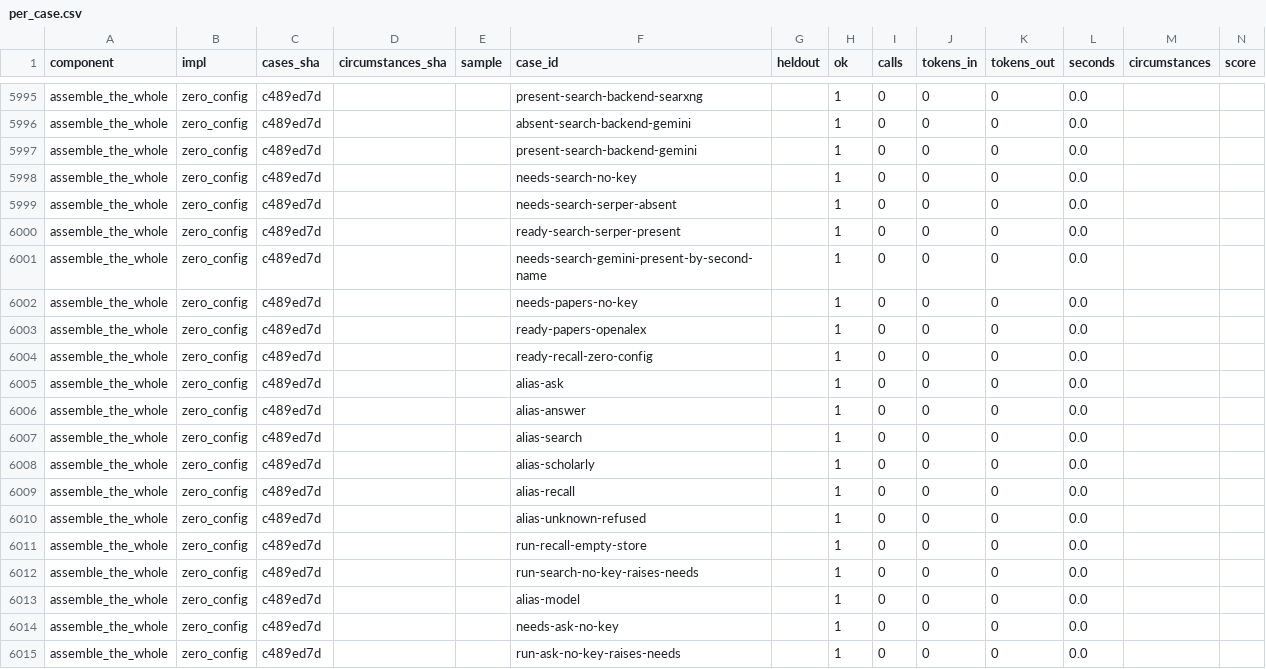
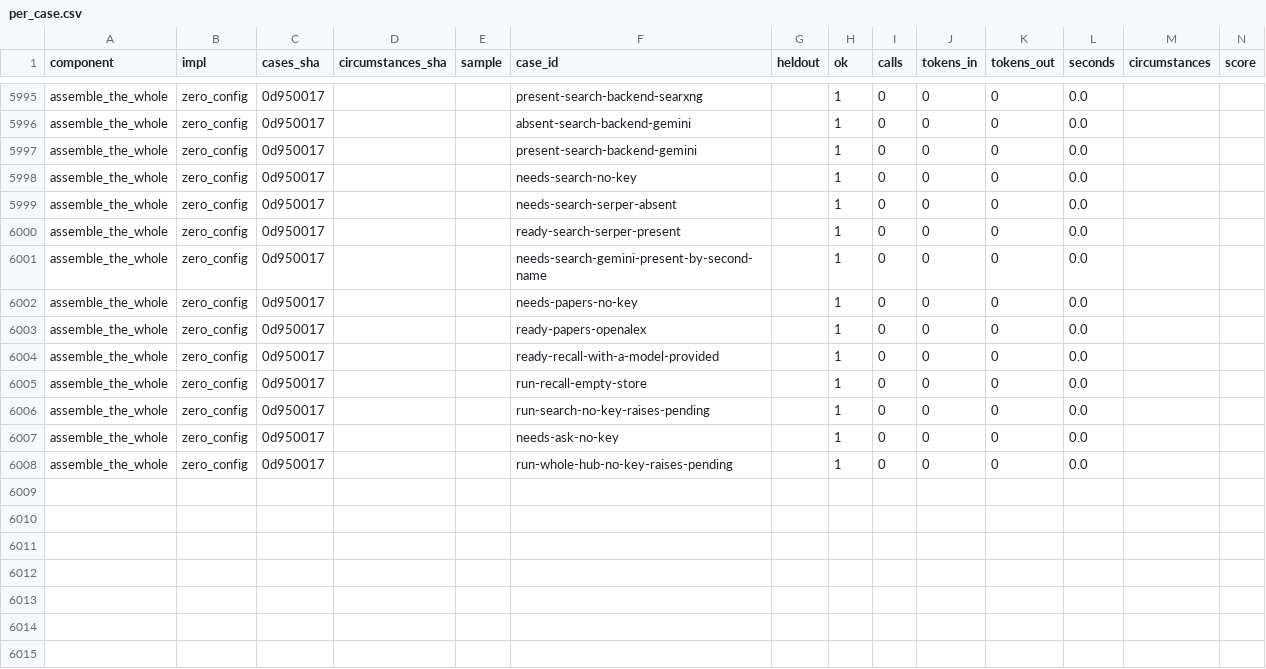
Before and after one commit to SpiritualData/ai-hub-of-hubs-structure, a CSV file: esoi/per_case.csv, drawn as a sheet; only a part is shown, gaps mark what is left out; removed rows and columns are numbered as before the commit, all else as after; the diff covers the shown part only; the diff names each change by its address in the sheet, - before the commit and + after, or states it on an @@ line.

```diff
--- a/esoi/per_case.csv
+++ b/esoi/per_case.csv
-C5995:C6004 (cases_sha): c489ed7d
+C5995:C6004 (cases_sha): 0d950017
-F6004 (case_id): ready-recall-zero-config
+F6004 (case_id): ready-recall-with-a-model-provided
-row 6005: assemble_the_whole | zero_config | c489ed7d |  |  | alias-ask |  | 1 | 0 | 0 | 0 | 0.0
-row 6006: assemble_the_whole | zero_config | c489ed7d |  |  | alias-answer |  | 1 | 0 | 0 | 0 | 0.0
-row 6007: assemble_the_whole | zero_config | c489ed7d |  |  | alias-search |  | 1 | 0 | 0 | 0 | 0.0
-row 6008: assemble_the_whole | zero_config | c489ed7d |  |  | alias-scholarly |  | 1 | 0 | 0 | 0 | 0.0
-row 6009: assemble_the_whole | zero_config | c489ed7d |  |  | alias-recall |  | 1 | 0 | 0 | 0 | 0.0
-row 6010: assemble_the_whole | zero_config | c489ed7d |  |  | alias-unknown-refused |  | 1 | 0 | 0 | 0 | 0.0
-C6005:C6006 (cases_sha): c489ed7d
+C6005:C6006 (cases_sha): 0d950017
-F6006 (case_id): run-search-no-key-raises-needs
+F6006 (case_id): run-search-no-key-raises-pending
-row 6013: assemble_the_whole | zero_config | c489ed7d |  |  | alias-model |  | 1 | 0 | 0 | 0 | 0.0
-C6007:C6008 (cases_sha): c489ed7d
+C6007:C6008 (cases_sha): 0d950017
-F6008 (case_id): run-ask-no-key-raises-needs
+F6008 (case_id): run-whole-hub-no-key-raises-pending
```
Also changed, not shown: 55 edited cells elsewhere in this file, esoi/results.csv, 2 other files.
